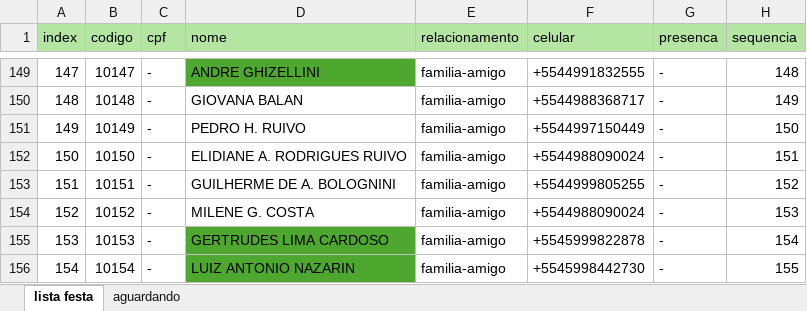
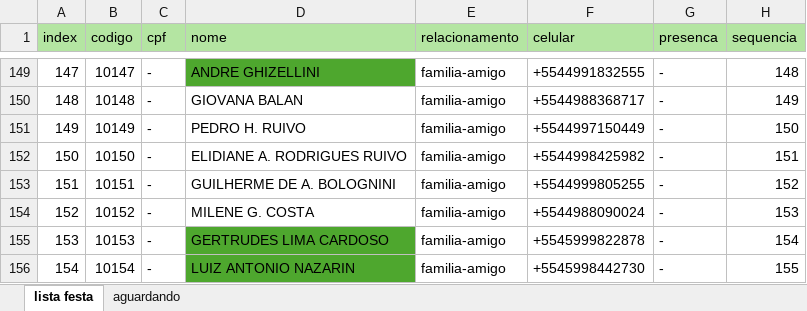
Before and after one commit to MarceloGalliDev/BarsCodeKivy, an Excel workbook: tabela/lista-envio.xlsx, sheet lista festa, drawn as a sheet; only a part is shown, gaps mark what is left out; values as stored, in another font and other column widths than the file's, no borders; the diff covers the shown part only; the diff names each change by its address in the sheet, - before the commit and + after, or states it on an @@ line.

```diff
--- a/tabela/lista-envio.xlsx (sheet lista festa)
+++ b/tabela/lista-envio.xlsx (sheet lista festa)
-F152 (celular): +5544988090024
+F152 (celular): +5544998425982
```
Also changed, not shown: 15 edited cells elsewhere in this sheet, sheet aguardando.
